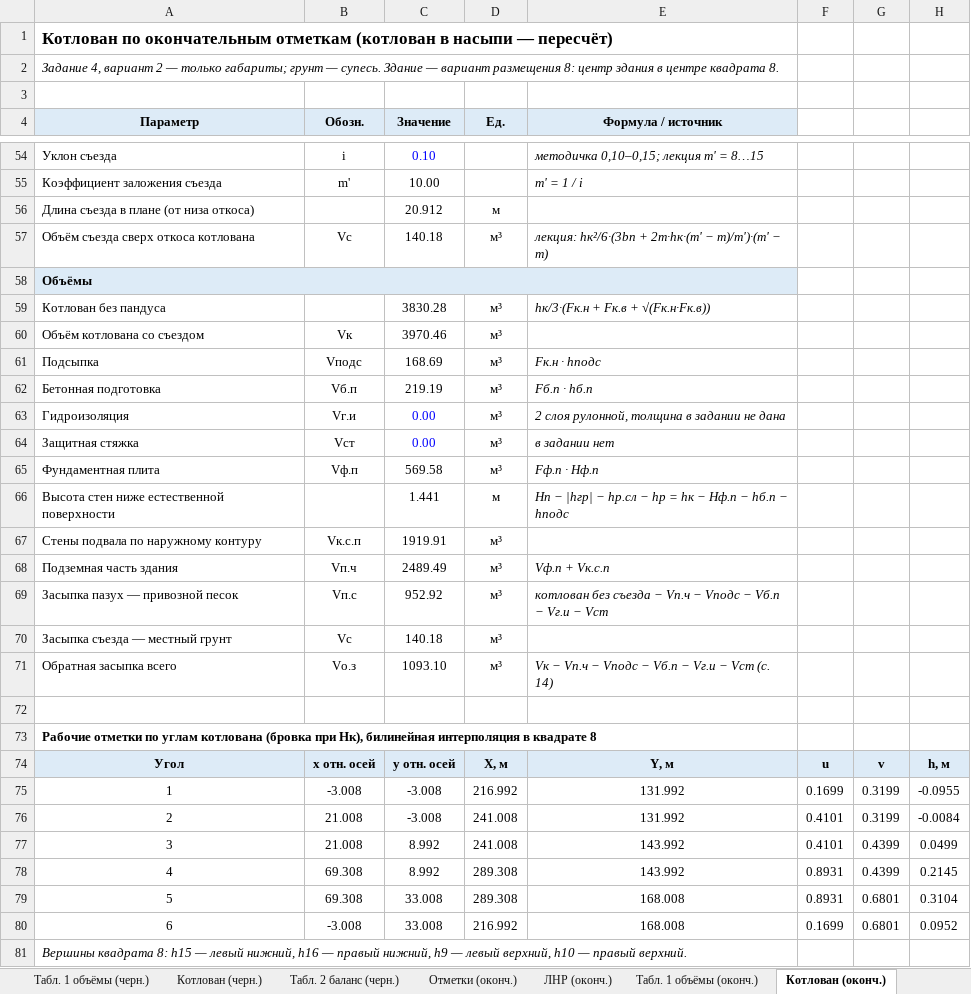
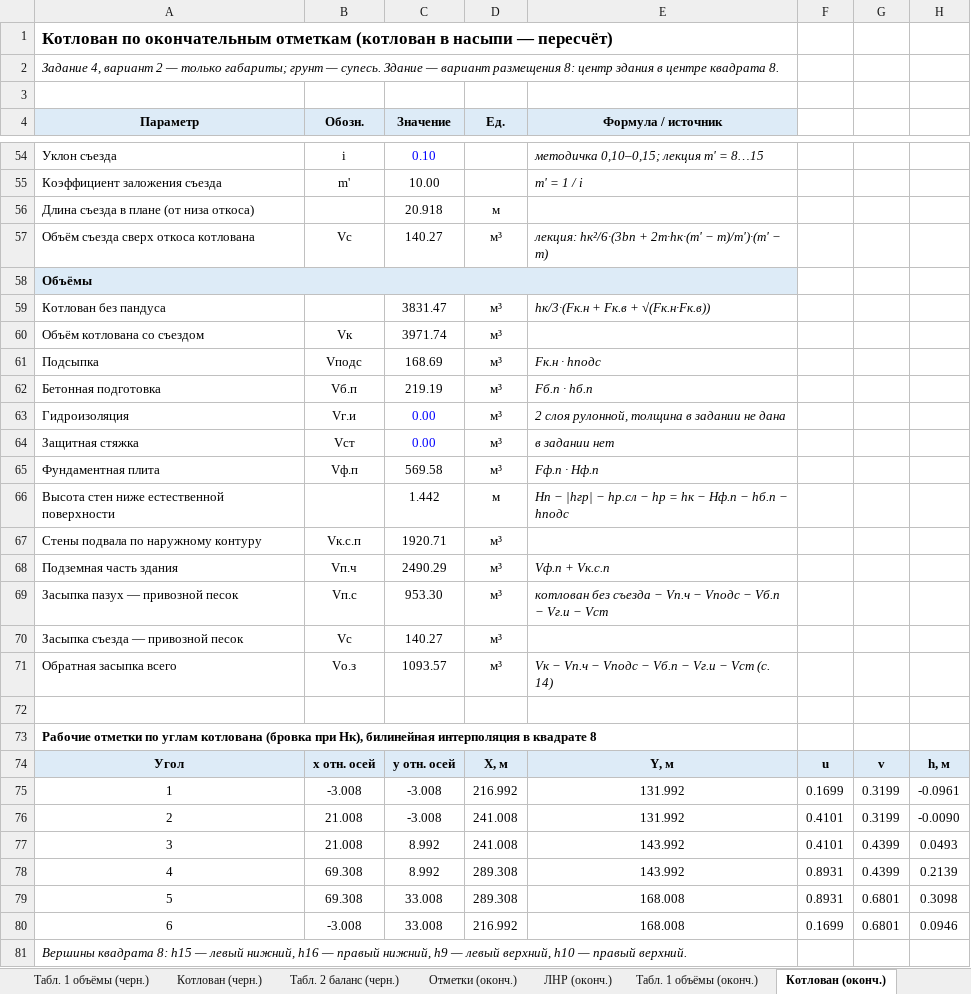
Before and after one commit to danok12/danok12, an Excel workbook: kursovaya-tsp/Объёмы_планировки_вариант2.xlsx, sheet Котлован (оконч.), drawn as a sheet; only a part is shown, gaps mark what is left out; values as stored, in another font and other column widths than the file's, no borders; the diff covers the shown part only; the diff names each change by its address in the sheet, - before the commit and + after, or states it on an @@ line.

```diff
--- a/kursovaya-tsp/Объёмы_планировки_вариант2.xlsx (sheet Котлован (оконч.))
+++ b/kursovaya-tsp/Объёмы_планировки_вариант2.xlsx (sheet Котлован (оконч.))
-C56 (Значение): 20.912
+C56 (Значение): 20.918
-C57 (Значение): 140.18
+C57 (Значение): 140.27
-C59 (Значение): 3830.28
+C59 (Значение): 3831.47
-C60 (Значение): 3970.46
+C60 (Значение): 3971.74
-C66 (Значение): 1.441
+C66 (Значение): 1.442
-C67 (Значение): 1919.91
+C67 (Значение): 1920.71
-C68 (Значение): 2489.49
+C68 (Значение): 2490.29
-C69 (Значение): 952.92
+C69 (Значение): 953.30
-A70 (Параметр): Засыпка съезда — местный грунт
+A70 (Параметр): Засыпка съезда — привозной песок
-C70 (Значение): 140.18
+C70 (Значение): 140.27
-C71 (Значение): 1093.10
+C71 (Значение): 1093.57
-H75: -0.0955
+H75: -0.0961
-H76: -0.0084
+H76: -0.0090
-H77: 0.0499
+H77: 0.0493
-H78: 0.2145
+H78: 0.2139
-H79: 0.3104
+H79: 0.3098
-H80: 0.0952
+H80: 0.0946
```
Also changed, not shown: 7 edited cells elsewhere in this sheet, sheet Табл. 5 скрепер, sheet Табл. 1 объёмы (оконч.), sheet Табл. 4 распределение, sheet Отметки (оконч.), sheet Табл. 7 варианты, sheet Табл. 3 котлован, 6 more sheets, 33 other files.
